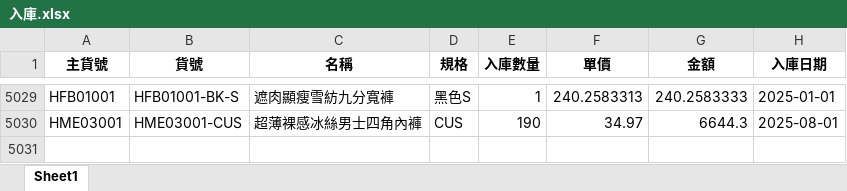
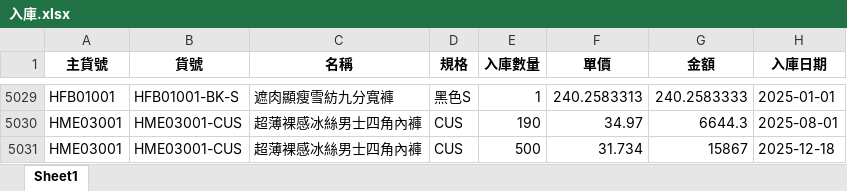
Before and after one commit to lee2nd/e-commerce-ERP-system-streamlit-app, an Excel workbook: data/入庫.xlsx, sheet Sheet1, drawn as a sheet; only a part is shown, gaps mark what is left out; values as stored, in another font and other column widths than the file's, no borders; the diff names each change by its address in the sheet, - before the commit and + after, or states it on an @@ line.

Commit message:
chore: update 入庫.xlsx

```diff
--- a/data/入庫.xlsx (sheet Sheet1)
+++ b/data/入庫.xlsx (sheet Sheet1)
+row 5031: HME03001 | HME03001-CUS | 超薄裸感冰絲男士四角內褲 | CUS | 500 | 31.734 | 15867 | 2025-12-18
```
